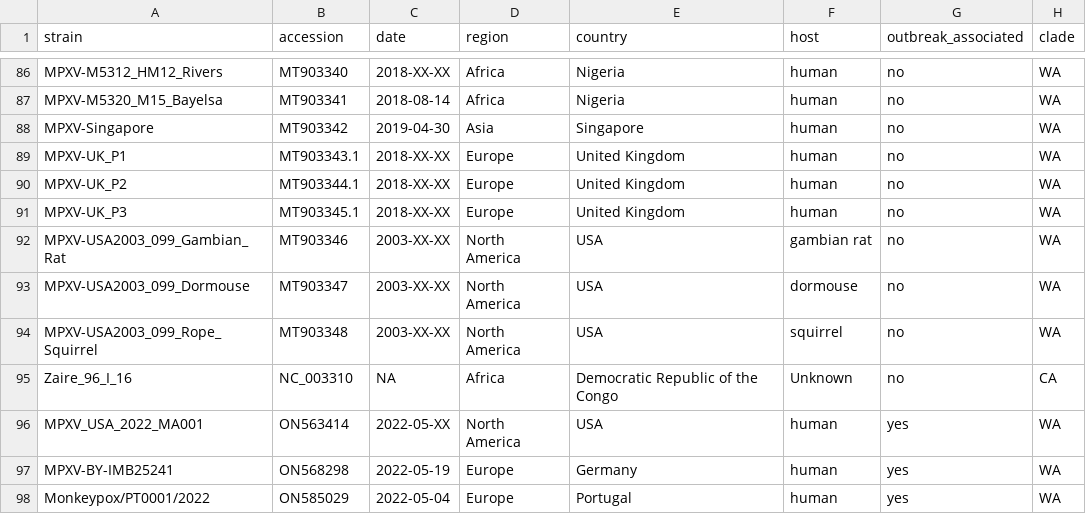
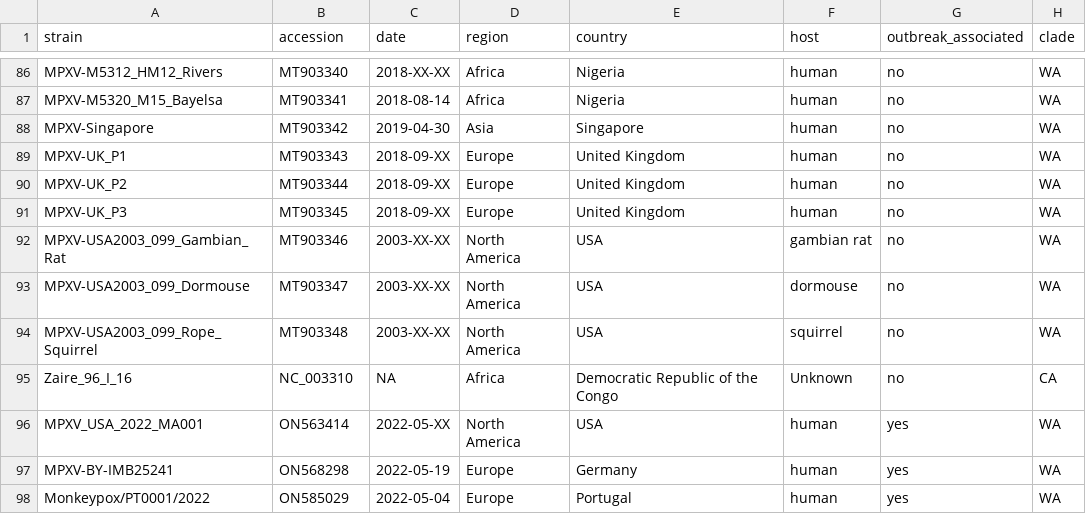
Before and after one commit to nextstrain/mpox, a TSV file: example_data/metadata.tsv, drawn as a sheet; only a part is shown, gaps mark what is left out.

Commit message:
Update metadata.tsv

```diff
--- a/example_data/metadata.tsv
+++ b/example_data/metadata.tsv
@@ -88,5 +88,5 @@ MPXV-M5320_M15_Bayelsa	MT903341	2018-08-14	Africa	Nigeria	human	no	WA
 MPXV-Singapore	MT903342	2019-04-30	Asia	Singapore	human	no	WA
-MPXV-UK_P1	MT903343.1	2018-XX-XX	Europe	United Kingdom	human	no	WA
-MPXV-UK_P2	MT903344.1	2018-XX-XX	Europe	United Kingdom	human	no	WA
-MPXV-UK_P3	MT903345.1	2018-XX-XX	Europe	United Kingdom	human	no	WA
+MPXV-UK_P1	MT903343	2018-09-XX	Europe	United Kingdom	human	no	WA
+MPXV-UK_P2	MT903344	2018-09-XX	Europe	United Kingdom	human	no	WA
+MPXV-UK_P3	MT903345	2018-09-XX	Europe	United Kingdom	human	no	WA
 MPXV-USA2003_099_Gambian_Rat	MT903346	2003-XX-XX	North America	USA	gambian rat	no	WA
```
